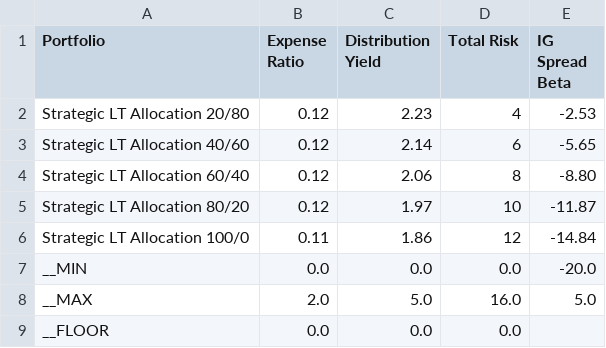
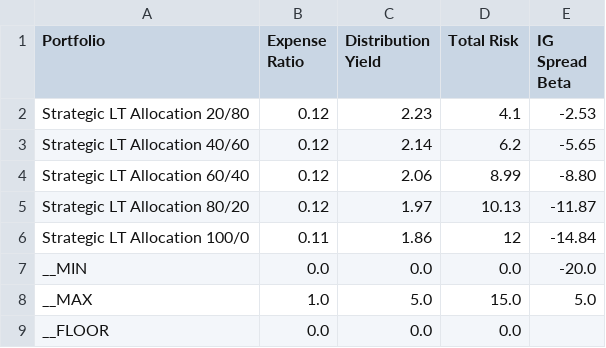
Before and after one commit to najits/chartswithd3, a CSV file: data/data_ruler.csv, drawn as a sheet.

```diff
--- a/data/data_ruler.csv
+++ b/data/data_ruler.csv
@@ -1,9 +1,9 @@
 Portfolio,Expense Ratio,Distribution Yield,Total Risk,IG Spread Beta
-Strategic LT Allocation 20/80,0.12,2.23,4,-2.53
-Strategic LT Allocation 40/60,0.12,2.14,6,-5.65
-Strategic LT Allocation 60/40,0.12,2.06,8,-8.80
-Strategic LT Allocation 80/20,0.12,1.97,10,-11.87
+Strategic LT Allocation 20/80,0.12,2.23,4.1,-2.53
+Strategic LT Allocation 40/60,0.12,2.14,6.2,-5.65
+Strategic LT Allocation 60/40,0.12,2.06,8.99,-8.80
+Strategic LT Allocation 80/20,0.12,1.97,10.13,-11.87
 Strategic LT Allocation 100/0,0.11,1.86,12,-14.84
 __MIN,0.0,0.0,0.0,-20.0
-__MAX,2.0,5.0,16.0,5.0
+__MAX,1.0,5.0,15.0,5.0
 __FLOOR,0.0,0.0,0.0,
```
Also changed, not shown: 4 other files.
